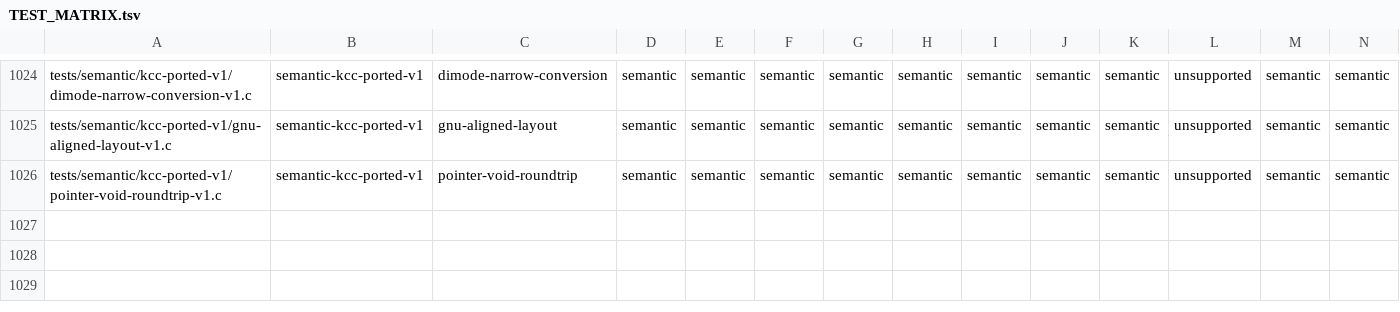
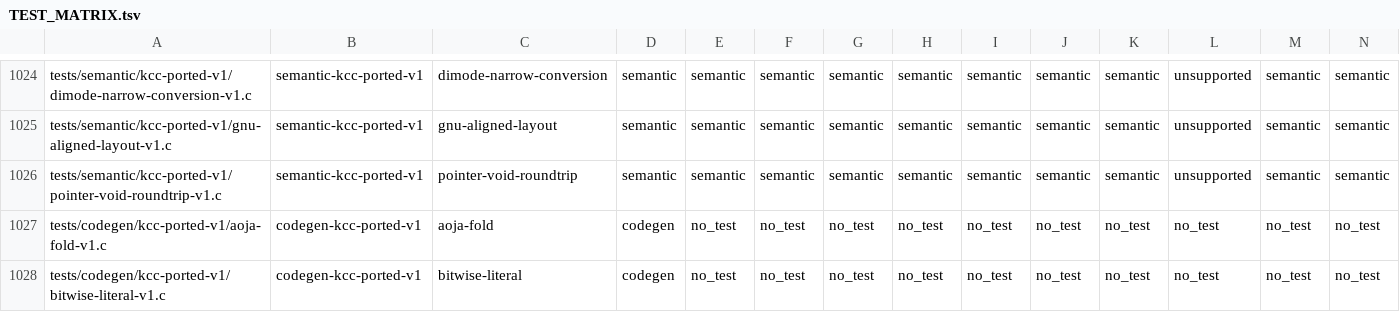
Before and after one commit to theseus-chimaira/pdp10-testkit, a TSV file: TEST_MATRIX.tsv, drawn as a sheet; only a part is shown, gaps mark what is left out; rows hold the shown columns only; the diff names each change by its address in the sheet, - before the commit and + after, or states it on an @@ line.

Commit message:
testkit: move KCC AOJA and immediate codegen regressions into matrix

```diff
--- a/TEST_MATRIX.tsv
+++ b/TEST_MATRIX.tsv
+row 1027: tests/codegen/kcc-ported-v1/aoja-fold-v1.c | codegen-kcc-ported-v1 | aoja-fold | codegen | no_test | no_test | no_test | no_test | no_test | no_test | no_test | no_test | no_test | no_test
+row 1028: tests/codegen/kcc-ported-v1/bitwise-literal-v1.c | codegen-kcc-ported-v1 | bitwise-literal | codegen | no_test | no_test | no_test | no_test | no_test | no_test | no_test | no_test | no_test | no_test
```
Also changed, not shown: 5 other files.
